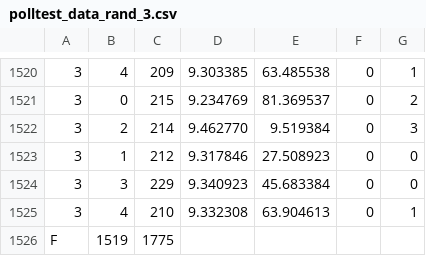
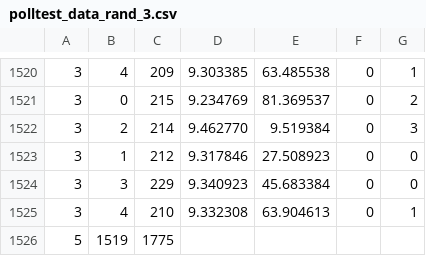
Before and after one commit to bwalex/testbed-doc, a CSV file: polltest_data_rand_3.csv, drawn as a sheet; only a part is shown, gaps mark what is left out.

```diff
--- a/polltest_data_rand_3.csv
+++ b/polltest_data_rand_3.csv
@@ -1525,2 +1525,2 @@
 3,4,210,9.332308,63.904613,0,1
-F,1519,1775
+5,1519,1775
```
Also changed, not shown: polltest_data_rand_2.csv, 1 other file.
